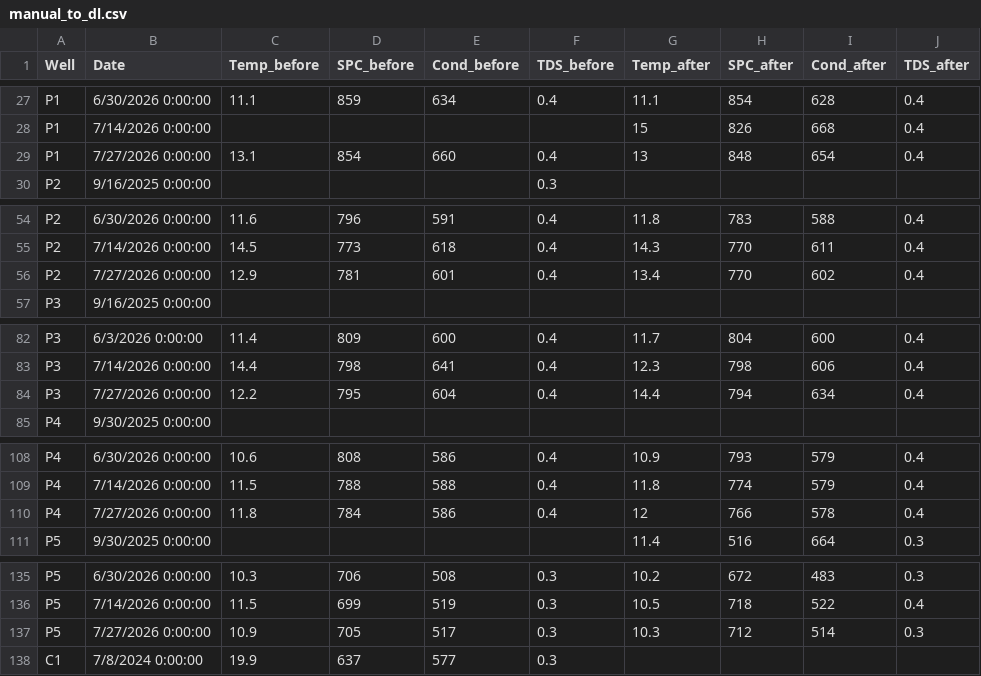
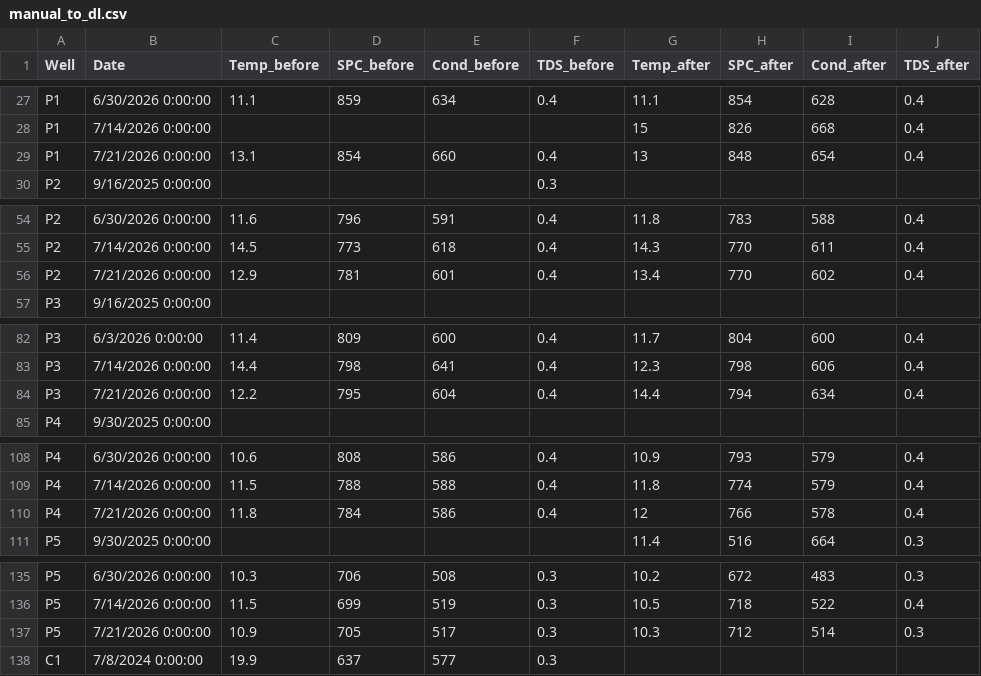
Before and after one commit to sauron-245/summer_26, a CSV file: R work/manual_to_dl.csv, drawn as a sheet; only a part is shown, gaps mark what is left out; the diff covers the shown part only.

```diff
--- a/R work/manual_to_dl.csv
+++ b/R work/manual_to_dl.csv
@@ -28,3 +28,3 @@ P1,6/30/2026 0:00:00,11.1,859,634,0.4,11.1,854,628,0.4
 P1,7/14/2026 0:00:00,,,,,15,826,668,0.4
-P1,7/27/2026 0:00:00,13.1,854,660,0.4,13,848,654,0.4
+P1,7/21/2026 0:00:00,13.1,854,660,0.4,13,848,654,0.4
 P2,9/16/2025 0:00:00,,,,0.3,,,,
@@ -55,3 +55,3 @@ P2,6/30/2026 0:00:00,11.6,796,591,0.4,11.8,783,588,0.4
 P2,7/14/2026 0:00:00,14.5,773,618,0.4,14.3,770,611,0.4
-P2,7/27/2026 0:00:00,12.9,781,601,0.4,13.4,770,602,0.4
+P2,7/21/2026 0:00:00,12.9,781,601,0.4,13.4,770,602,0.4
 P3,9/16/2025 0:00:00,,,,,,,,
@@ -83,3 +83,3 @@ P3,6/3/2026 0:00:00,11.4,809,600,0.4,11.7,804,600,0.4
 P3,7/14/2026 0:00:00,14.4,798,641,0.4,12.3,798,606,0.4
-P3,7/27/2026 0:00:00,12.2,795,604,0.4,14.4,794,634,0.4
+P3,7/21/2026 0:00:00,12.2,795,604,0.4,14.4,794,634,0.4
 P4,9/30/2025 0:00:00,,,,,,,,
@@ -109,3 +109,3 @@ P4,6/30/2026 0:00:00,10.6,808,586,0.4,10.9,793,579,0.4
 P4,7/14/2026 0:00:00,11.5,788,588,0.4,11.8,774,579,0.4
-P4,7/27/2026 0:00:00,11.8,784,586,0.4,12,766,578,0.4
+P4,7/21/2026 0:00:00,11.8,784,586,0.4,12,766,578,0.4
 P5,9/30/2025 0:00:00,,,,,11.4,516,664,0.3
@@ -136,3 +136,3 @@ P5,6/30/2026 0:00:00,10.3,706,508,0.3,10.2,672,483,0.3
 P5,7/14/2026 0:00:00,11.5,699,519,0.3,10.5,718,522,0.4
-P5,7/27/2026 0:00:00,10.9,705,517,0.3,10.3,712,514,0.3
+P5,7/21/2026 0:00:00,10.9,705,517,0.3,10.3,712,514,0.3
 C1,7/8/2024 0:00:00,19.9,637,577,0.3,,,,
```
Also changed, not shown: 5 edited cells elsewhere in this file, 8 other files.
